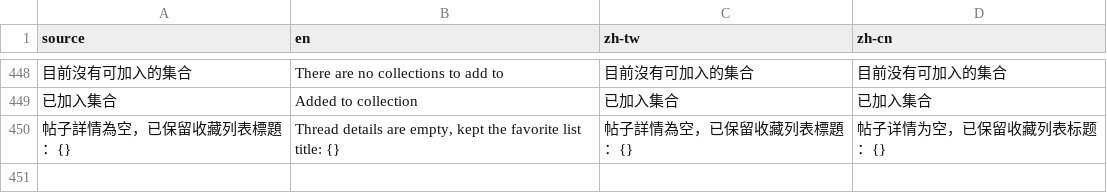
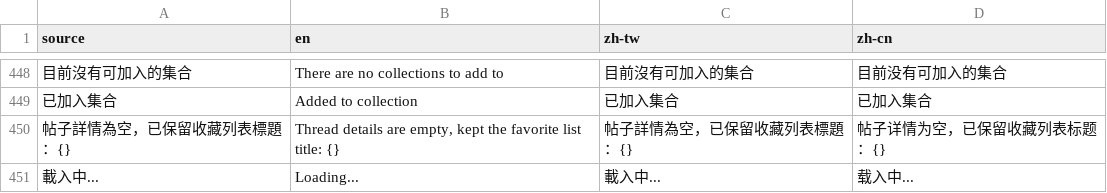
Before and after one commit to sanfangx/yamibo-app, a CSV file: i18n/base.csv, drawn as a sheet; only a part is shown, gaps mark what is left out; the diff names each change by its address in the sheet, - before the commit and + after, or states it on an @@ line.

```diff
--- a/i18n/base.csv
+++ b/i18n/base.csv
+row 451: 載入中... | Loading... | 載入中... | 载入中...
```
Also changed, not shown: 56 other files.
